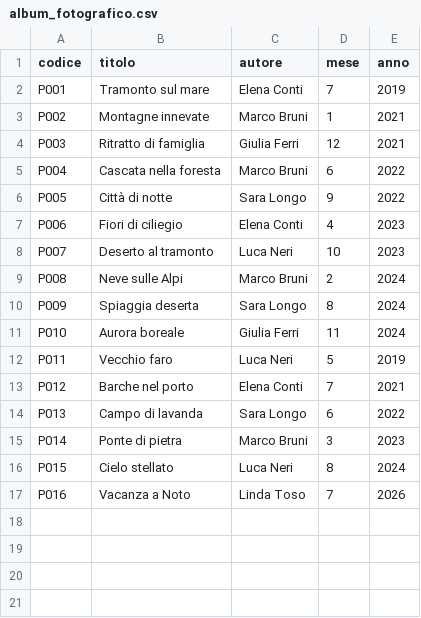
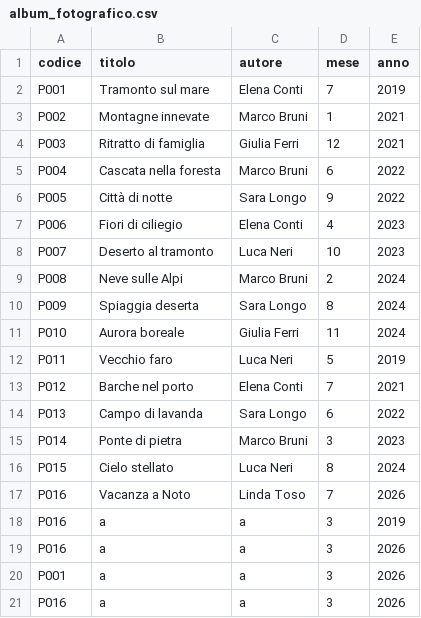
Before and after one commit to lindatoso/Lab02, a CSV file: album_fotografico.csv, drawn as a sheet.

```diff
--- a/album_fotografico.csv
+++ b/album_fotografico.csv
@@ -17 +17,5 @@ P015,Cielo stellato,Luca Neri,8,2024
 P016,Vacanza a Noto,Linda Toso,7,2026
+P016,a,a,3,2019
+P016,a,a,3,2026
+P001,a,a,3,2026
+P016,a,a,3,2026
```
Also changed, not shown: 1 other file.
